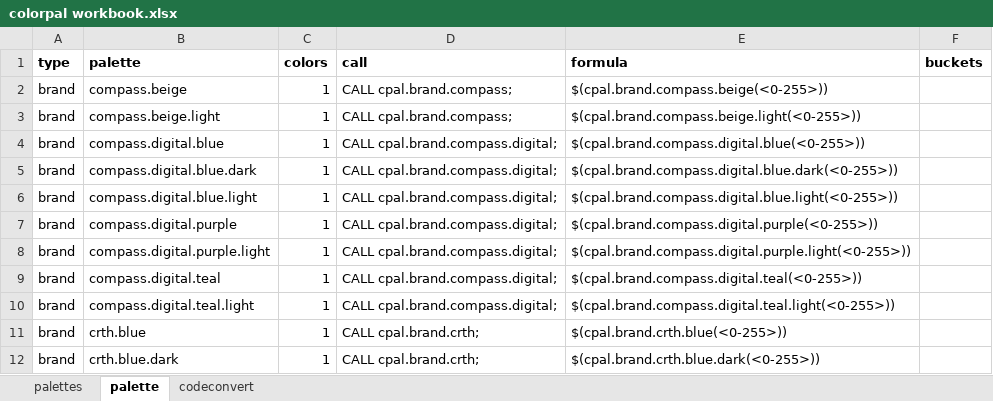
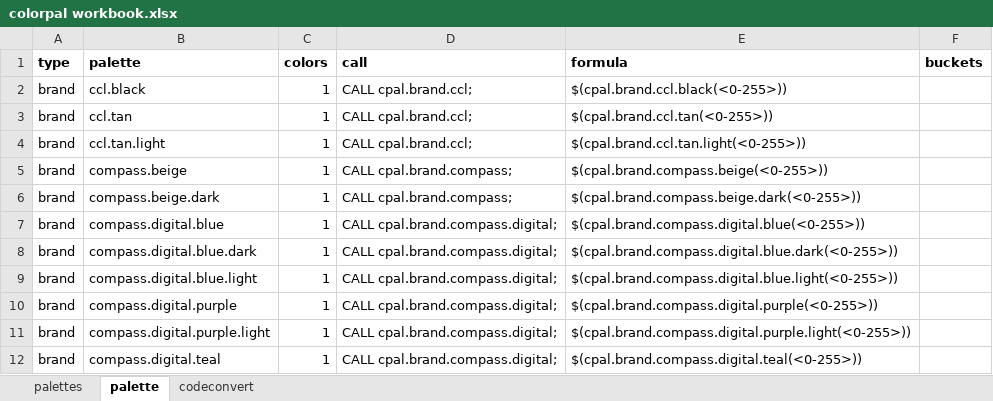
Before and after one commit to balexbyrd/ColorPal, an Excel workbook: includes/colorpal workbook.xlsx, sheet palette, drawn as a sheet; only a part is shown; the shorter side is filled out with more unchanged rows; values as stored, in another font and other column widths than the file's, no borders; addresses are those after the commit; the diff covers the shown part only; the diff names each change by its address in the sheet, - before the commit and + after, or states it on an @@ line.

Commit message:
Updated brand section

```diff
--- a/includes/colorpal workbook.xlsx (sheet palette)
+++ b/includes/colorpal workbook.xlsx (sheet palette)
+row 2: brand | ccl.black | 1 | CALL cpal.brand.ccl; | $(cpal.brand.ccl.black(<0-255>))
+row 3: brand | ccl.tan | 1 | CALL cpal.brand.ccl; | $(cpal.brand.ccl.tan(<0-255>))
+row 4: brand | ccl.tan.light | 1 | CALL cpal.brand.ccl; | $(cpal.brand.ccl.tan.light(<0-255>))
-B6 (palette): compass.beige.light
+B6 (palette): compass.beige.dark
-E6 (formula): $(cpal.brand.compass.beige.light(<0-255>))
+E6 (formula): $(cpal.brand.compass.beige.dark(<0-255>))
```
Also changed, not shown: 24 removed rows and 109 hidden or unhidden rows elsewhere in this sheet, formulas that keep their value, hidden cells, 2 other files.
